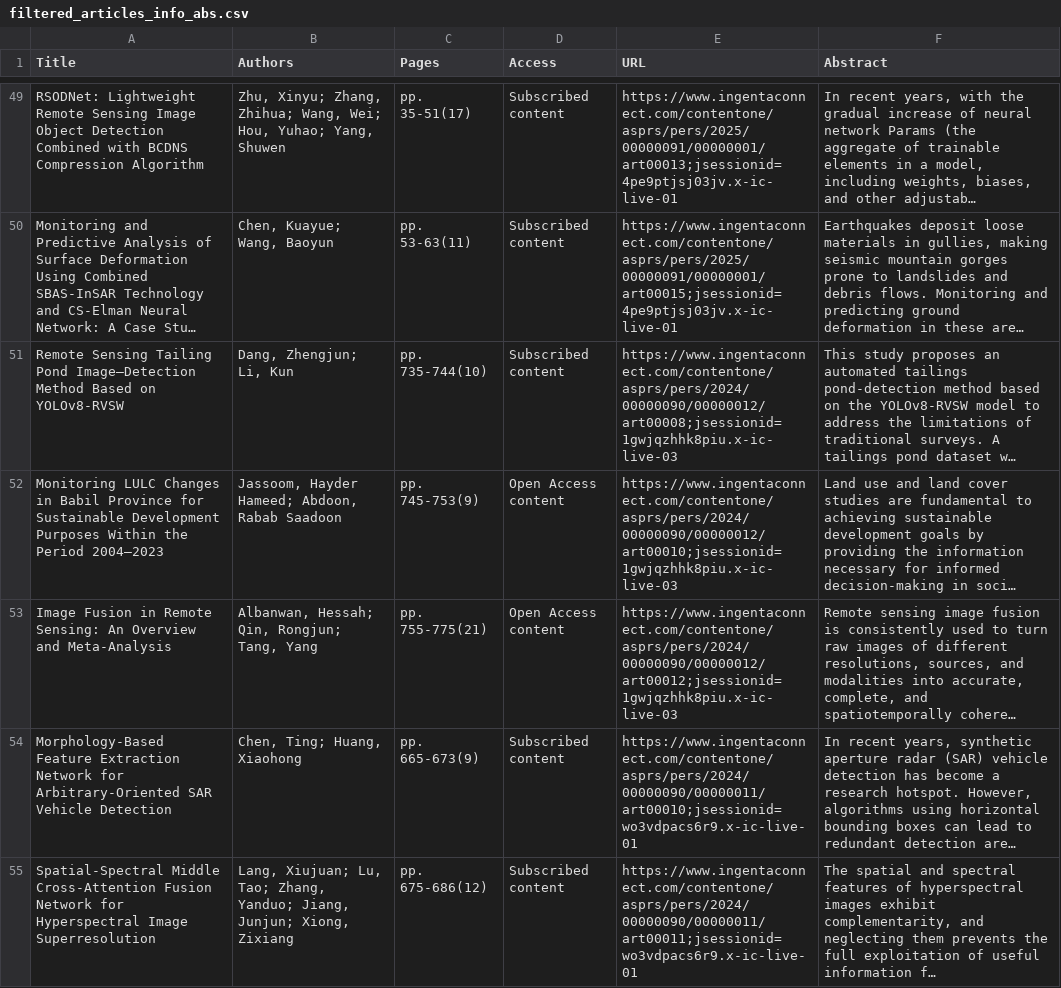
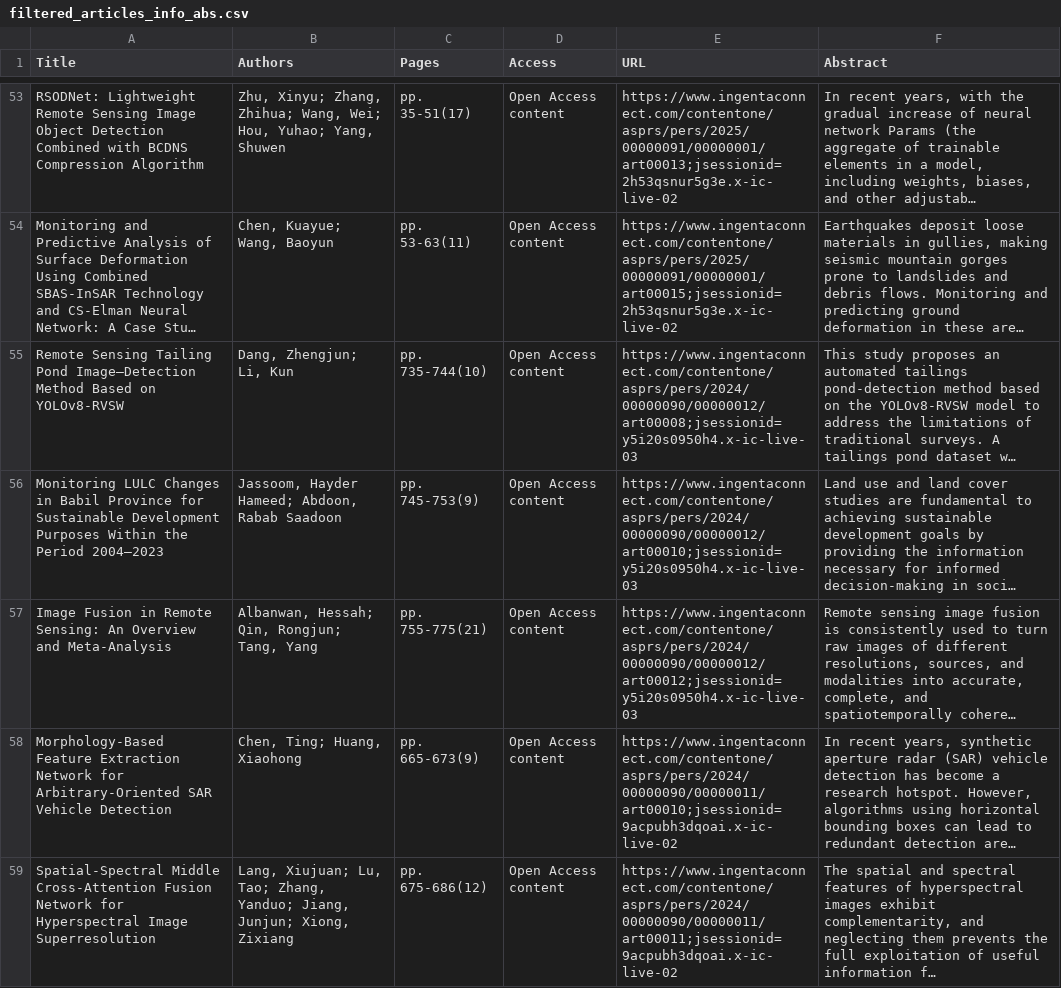
Before and after one commit to tang1693/PERShtml, a CSV file: 5_RecentArticles/filtered_articles_info_abs.csv, drawn as a sheet; only a part is shown, gaps mark what is left out; long unchanged cells end in …; addresses are those after the commit; the diff covers the shown part only; the diff names each change by its address in the sheet, - before the commit and + after, or states it on an @@ line.

```diff
--- a/5_RecentArticles/filtered_articles_info_abs.csv
+++ b/5_RecentArticles/filtered_articles_info_abs.csv
-D53:D55 (Access): Subscribed content
+D53:D55 (Access): Open Access content
-E53 (URL): https://www.ingentaconnect.com/contentone/asprs/pers/2025/00000091/00000001/art00013;jsessionid=4pe9ptjsj03jv.x-ic-live-01
+E53 (URL): https://www.ingentaconnect.com/contentone/asprs/pers/2025/00000091/00000001/art00013;jsessionid=2h53qsnur5g3e.x-ic-live-02
-E54 (URL): https://www.ingentaconnect.com/contentone/asprs/pers/2025/00000091/00000001/art00015;jsessionid=4pe9ptjsj03jv.x-ic-live-01
+E54 (URL): https://www.ingentaconnect.com/contentone/asprs/pers/2025/00000091/00000001/art00015;jsessionid=2h53qsnur5g3e.x-ic-live-02
-E55 (URL): https://www.ingentaconnect.com/contentone/asprs/pers/2024/00000090/00000012/art00008;jsessionid=1gwjqzhhk8piu.x-ic-live-03
+E55 (URL): https://www.ingentaconnect.com/contentone/asprs/pers/2024/00000090/00000012/art00008;jsessionid=y5i20s0950h4.x-ic-live-03
-E56 (URL): https://www.ingentaconnect.com/contentone/asprs/pers/2024/00000090/00000012/art00010;jsessionid=1gwjqzhhk8piu.x-ic-live-03
+E56 (URL): https://www.ingentaconnect.com/contentone/asprs/pers/2024/00000090/00000012/art00010;jsessionid=y5i20s0950h4.x-ic-live-03
-E57 (URL): https://www.ingentaconnect.com/contentone/asprs/pers/2024/00000090/00000012/art00012;jsessionid=1gwjqzhhk8piu.x-ic-live-03
+E57 (URL): https://www.ingentaconnect.com/contentone/asprs/pers/2024/00000090/00000012/art00012;jsessionid=y5i20s0950h4.x-ic-live-03
-D58:D59 (Access): Subscribed content
+D58:D59 (Access): Open Access content
-E58 (URL): https://www.ingentaconnect.com/contentone/asprs/pers/2024/00000090/00000011/art00010;jsessionid=wo3vdpacs6r9.x-ic-live-01
+E58 (URL): https://www.ingentaconnect.com/contentone/asprs/pers/2024/00000090/00000011/art00010;jsessionid=9acpubh3dqoai.x-ic-live-02
-E59 (URL): https://www.ingentaconnect.com/contentone/asprs/pers/2024/00000090/00000011/art00011;jsessionid=wo3vdpacs6r9.x-ic-live-01
+E59 (URL): https://www.ingentaconnect.com/contentone/asprs/pers/2024/00000090/00000011/art00011;jsessionid=9acpubh3dqoai.x-ic-live-02
```
Also changed, not shown: 4 added rows, 4 removed rows and 134 edited cells elsewhere in this file, 1_InPress/fast_track_items.csv, 15 other files.
